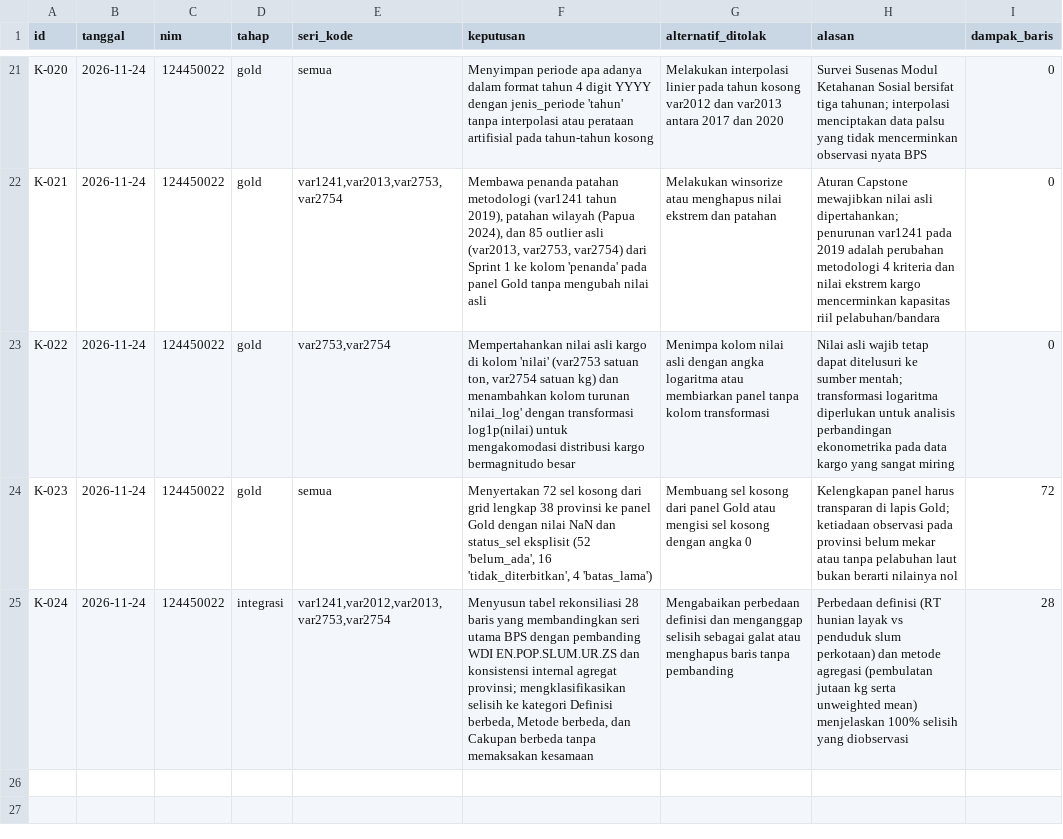
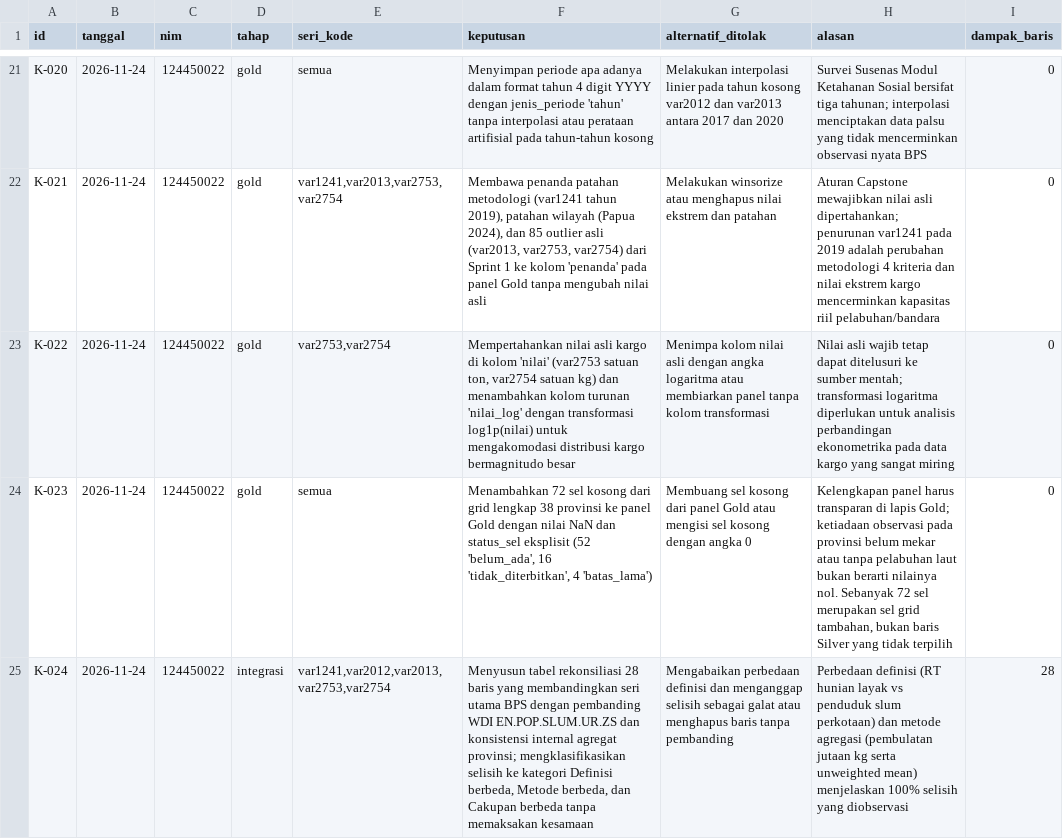
Before and after one commit to menaufalaziz/capstone-kelompok-19, a CSV file: log-keputusan.csv, drawn as a sheet; only a part is shown, gaps mark what is left out; the diff names each change by its address in the sheet, - before the commit and + after, or states it on an @@ line.

Commit message:
Perbaiki pencatatan dampak keputusan Gold

```diff
--- a/log-keputusan.csv
+++ b/log-keputusan.csv
-F24 (keputusan): Menyertakan 72 sel…
+F24 (keputusan): Menambahkan 72 sel…
-H24 (alasan): …berarti nilainya nol
+H24 (alasan): …berarti nilainya nol. Sebanyak 72 sel merupakan sel grid tambahan, bukan baris Silver yang tidak terpilih
-I24 (dampak_baris): 72
+I24 (dampak_baris): 0
```
